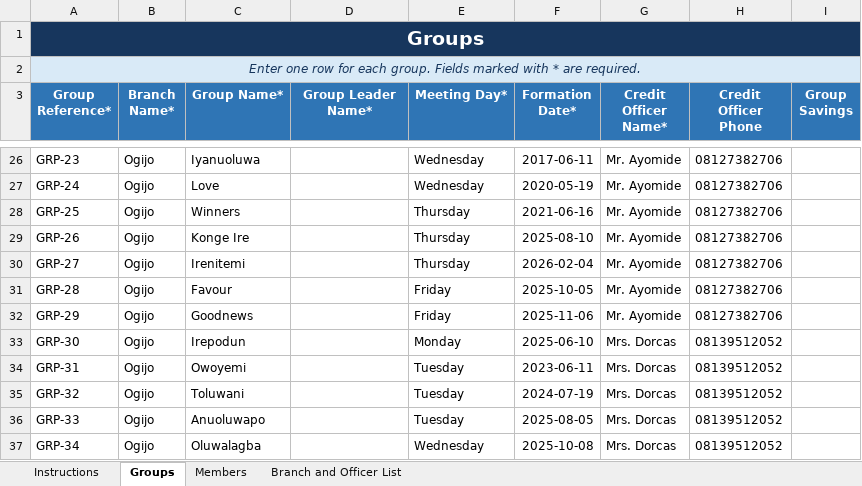
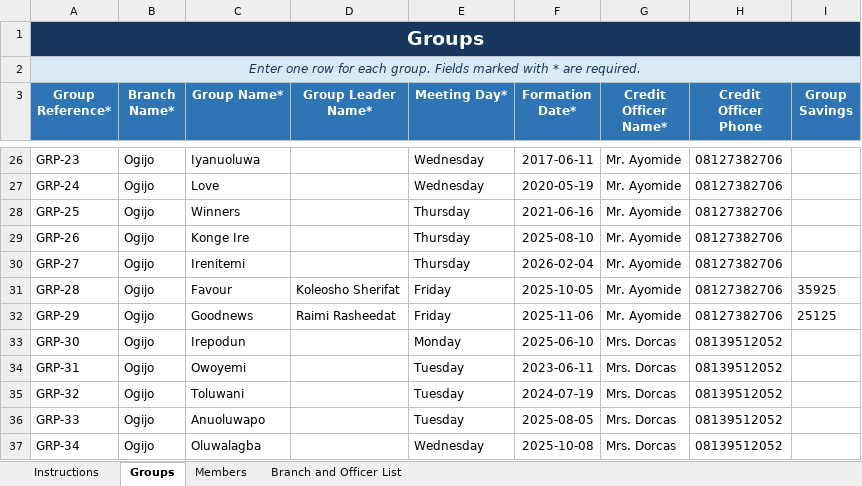
Before and after one commit to MasterAY1/ICARE-app, an Excel workbook: icare-group-member-onboarding-template.xlsx, sheet Groups, drawn as a sheet; only a part is shown, gaps mark what is left out; values as stored, in another font and other column widths than the file's, no borders; conditional formats and table styles not drawn; the diff names each change by its address in the sheet, - before the commit and + after, or states it on an @@ line.

```diff
--- a/icare-group-member-onboarding-template.xlsx (sheet Groups)
+++ b/icare-group-member-onboarding-template.xlsx (sheet Groups)
-D31 (Group Leader Name*): (empty)
+D31 (Group Leader Name*): Koleosho Sherifat
-I31 (Group Savings): (empty)
+I31 (Group Savings): 35925
-D32 (Group Leader Name*): (empty)
+D32 (Group Leader Name*): Raimi Rasheedat
-I32 (Group Savings): (empty)
+I32 (Group Savings): 25125
```
Also changed, not shown: sheet Members, 29 other files.
